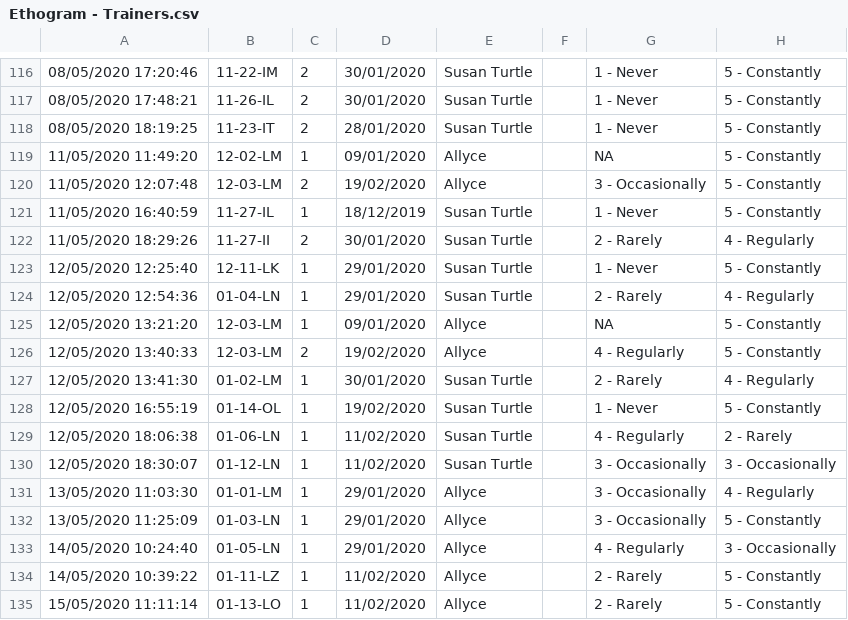
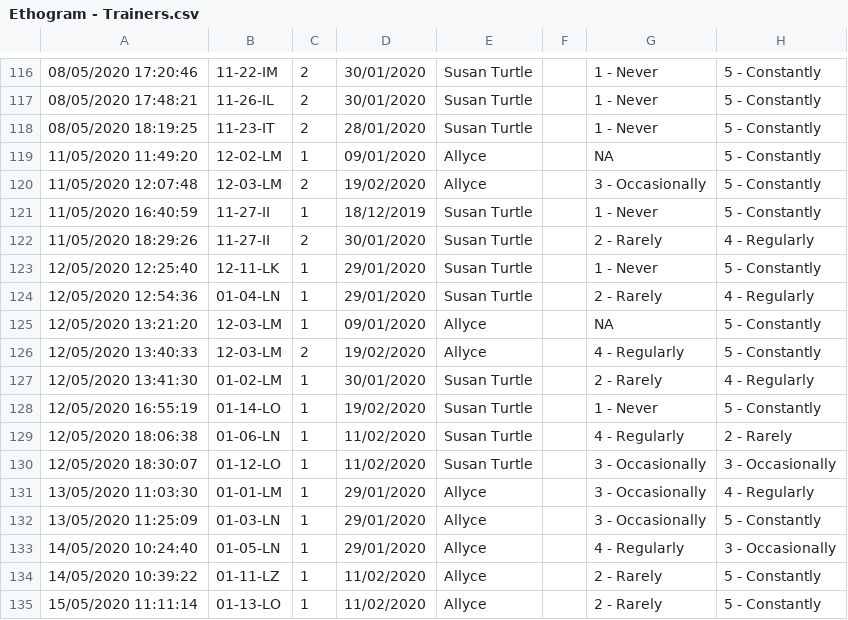
Before and after one commit to mmarcato/dog_behaviour, a CSV file: dfs/Ethogram - Trainers.csv, drawn as a sheet; only a part is shown, gaps mark what is left out; the diff names each change by its address in the sheet, - before the commit and + after, or states it on an @@ line.

```diff
--- a/dfs/Ethogram - Trainers.csv
+++ b/dfs/Ethogram - Trainers.csv
-B121: 11-27-IL
+B121: 11-27-II
-B128: 01-14-OL
+B128: 01-14-LO
-B130: 01-12-LN
+B130: 01-12-LO
```
Also changed, not shown: dfs/21-03-11_Ethogram-Researchers.csv, dfs/21-03-11_Ethogram-Trainers.csv, 10 other files.
